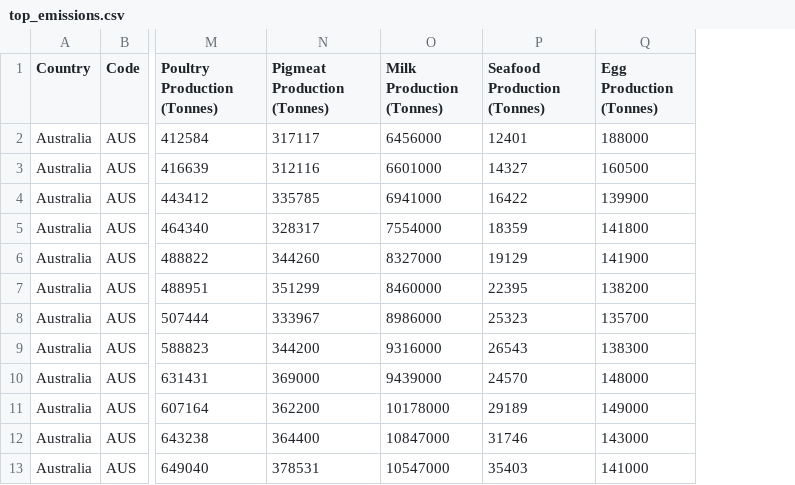
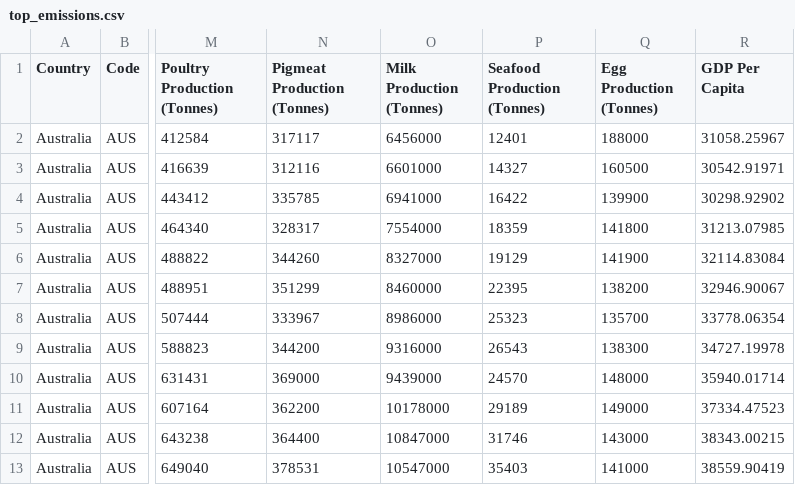
Before and after one commit to ishaan-gupta-au/FIT3179, a CSV file: data/top_emissions.csv, drawn as a sheet; only a part is shown, gaps mark what is left out; the diff names each change by its address in the sheet, - before the commit and + after, or states it on an @@ line.

Commit message:
Added gdp_per_capita column

```diff
--- a/data/top_emissions.csv
+++ b/data/top_emissions.csv
+column R (GDP Per Capita), rows 2-13: 31058.25967 | 30542.91971 | 30298.92902 | 31213.07985 | 32114.83084 | 32946.90067 | 33778.06354 | 34727.19978 | 35940.01714 | 37334.47523 | 38343.00215 | 38559.90419
```
